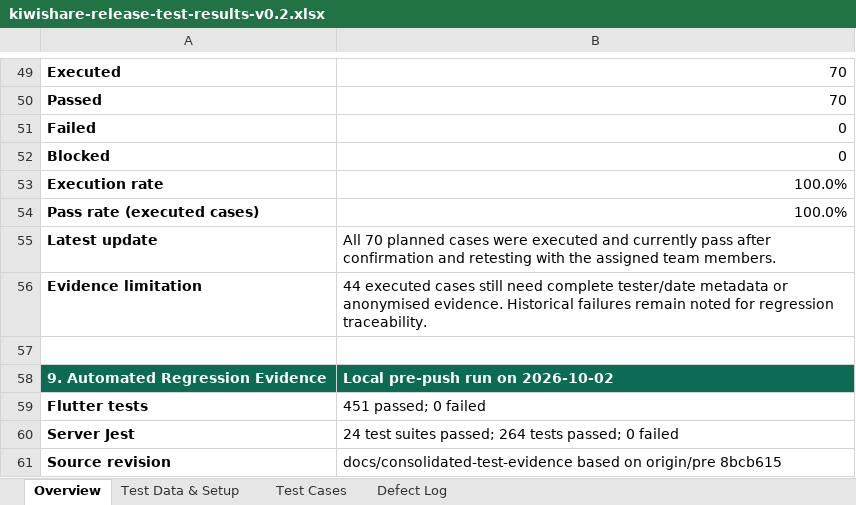
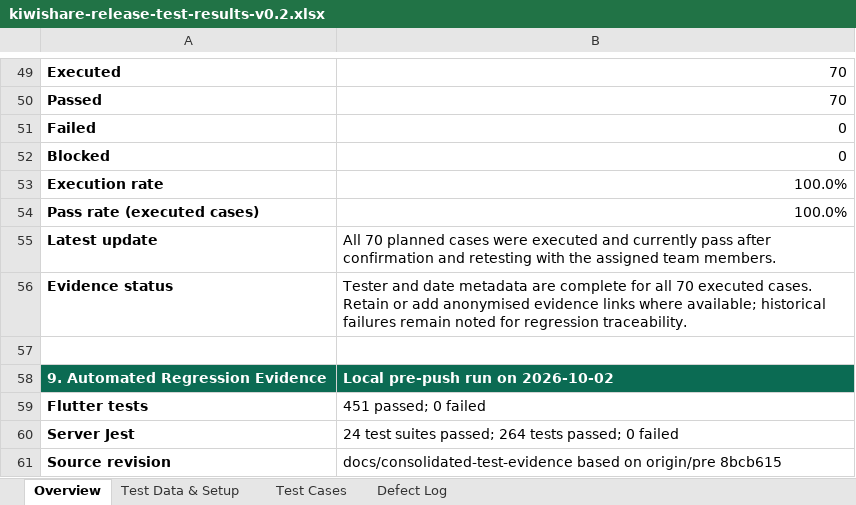
Before and after one commit to KiwiShare-Team/KiwiShare, an Excel workbook: docs/testing-strategy/kiwishare-release-test-results-v0.2.xlsx, sheet Overview, drawn as a sheet; only a part is shown, gaps mark what is left out; values as stored, in another font and other column widths than the file's, no borders; removed rows and columns are numbered as before the commit, all else as after; the diff names each change by its address in the sheet, - before the commit and + after, or states it on an @@ line.

Commit message:
docs(test): complete UAT metadata

```diff
--- a/docs/testing-strategy/kiwishare-release-test-results-v0.2.xlsx (sheet Overview)
+++ b/docs/testing-strategy/kiwishare-release-test-results-v0.2.xlsx (sheet Overview)
-row 56: Evidence limitation | 44 executed cases still need complete tester/date metadata or anonymised evidence. Historical failures remain noted for regression traceability.
+row 56: Evidence status | Tester and date metadata are complete for all 70 executed cases. Retain or add anonymised evidence links where available; historical failures remain noted for regression traceability.
```
Also changed, not shown: sheet Test Cases, sheet Defect Log.
